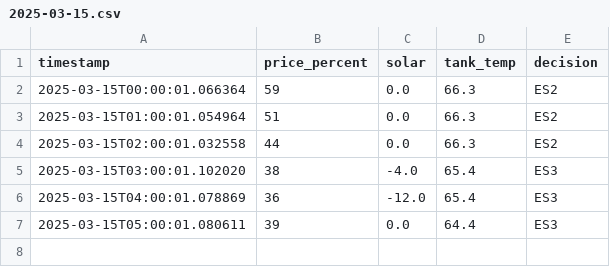
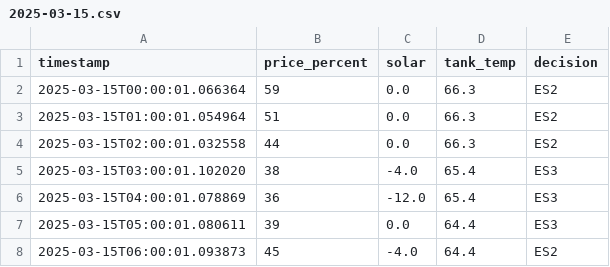
Before and after one commit to Keessrh/KEES_Engine, a CSV file: clients/julianalaan_39/heating/data/2025-03-15.csv, drawn as a sheet.

```diff
--- a/clients/julianalaan_39/heating/data/2025-03-15.csv
+++ b/clients/julianalaan_39/heating/data/2025-03-15.csv
@@ -7 +7,2 @@ timestamp,price_percent,solar,tank_temp,decision
 2025-03-15T05:00:01.080611,39,0.0,64.4,ES3
+2025-03-15T06:00:01.093873,45,-4.0,64.4,ES2
```
Also changed, not shown: clients/julianalaan_39/dhw/data/2025-03-15.csv, 3 other files.
